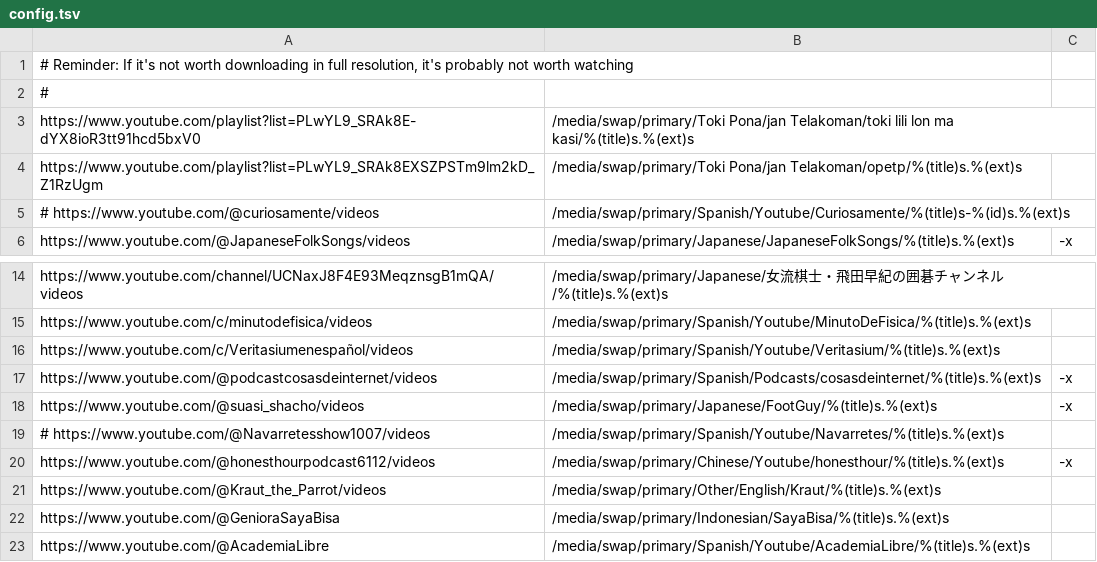
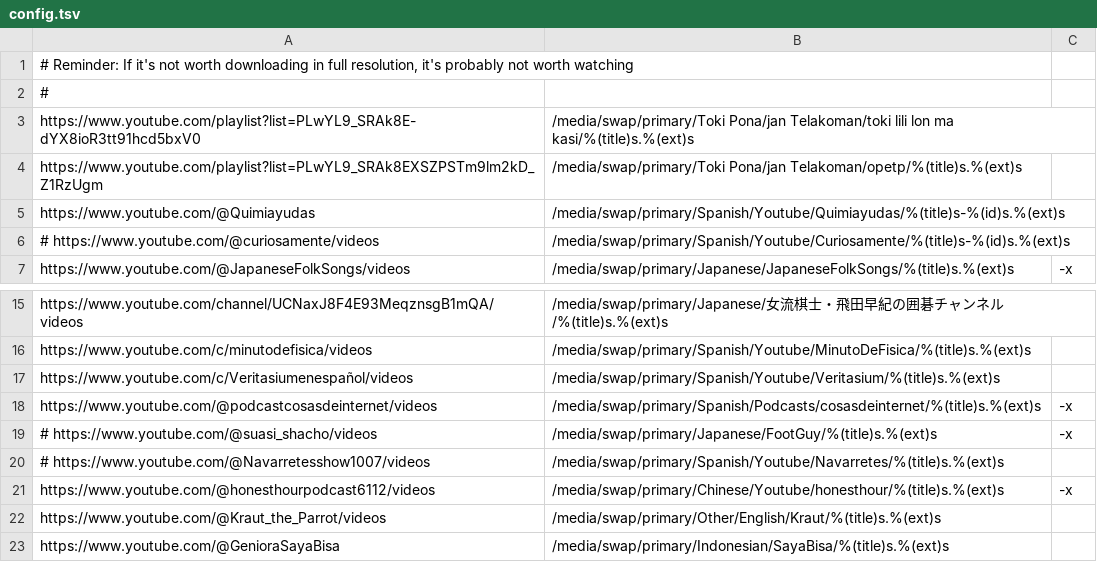
Before and after one commit to 2swap/immersion-tools, a TSV file: yt-sync/config.tsv, drawn as a sheet; only a part is shown, gaps mark what is left out; the shorter side is filled out with more unchanged rows.

```diff
--- a/yt-sync/config.tsv
+++ b/yt-sync/config.tsv
@@ -4,2 +4,3 @@ https://www.youtube.com/playlist?list=PLwYL9_SRAk8E-dYX8ioR3tt91hcd5bxV0	/media/
 https://www.youtube.com/playlist?list=PLwYL9_SRAk8EXSZPSTm9lm2kD_Z1RzUgm	/media/swap/primary/Toki Pona/jan Telakoman/opetp/%(title)s.%(ext)s
+https://www.youtube.com/@Quimiayudas	/media/swap/primary/Spanish/Youtube/Quimiayudas/%(title)s-%(id)s.%(ext)s
 # https://www.youtube.com/@curiosamente/videos	/media/swap/primary/Spanish/Youtube/Curiosamente/%(title)s-%(id)s.%(ext)s
@@ -17,3 +18,3 @@ https://www.youtube.com/c/Veritasiumenespañol/videos	/media/swap/primary/Spanis
 https://www.youtube.com/@podcastcosasdeinternet/videos	/media/swap/primary/Spanish/Podcasts/cosasdeinternet/%(title)s.%(ext)s	-x
-https://www.youtube.com/@suasi_shacho/videos	/media/swap/primary/Japanese/FootGuy/%(title)s.%(ext)s	-x
+# https://www.youtube.com/@suasi_shacho/videos	/media/swap/primary/Japanese/FootGuy/%(title)s.%(ext)s	-x
 # https://www.youtube.com/@Navarretesshow1007/videos	/media/swap/primary/Spanish/Youtube/Navarretes/%(title)s.%(ext)s
```
Also changed, not shown: 2 other files.
